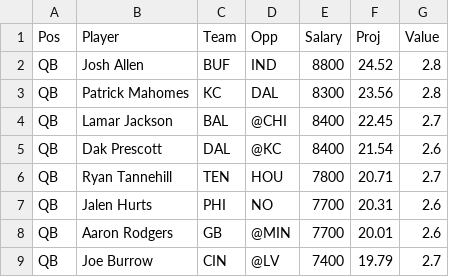
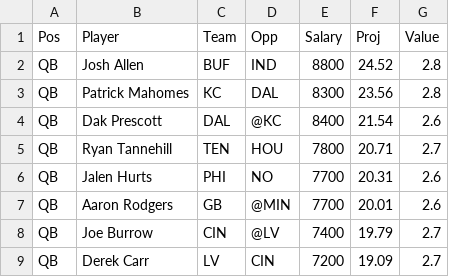
Before and after one commit to wetalkfantasysports/dfsstacking, a CSV file: www/NFLFD.csv, drawn as a sheet; only a part is shown; the shorter side is filled out with more unchanged rows; the diff names each change by its address in the sheet, - before the commit and + after, or states it on an @@ line.

```diff
--- a/www/NFLFD.csv
+++ b/www/NFLFD.csv
-row 4: QB | Lamar Jackson | BAL | @CHI | 8400 | 22.45 | 2.7
```
Also changed, not shown: www/NFLDK.csv.
